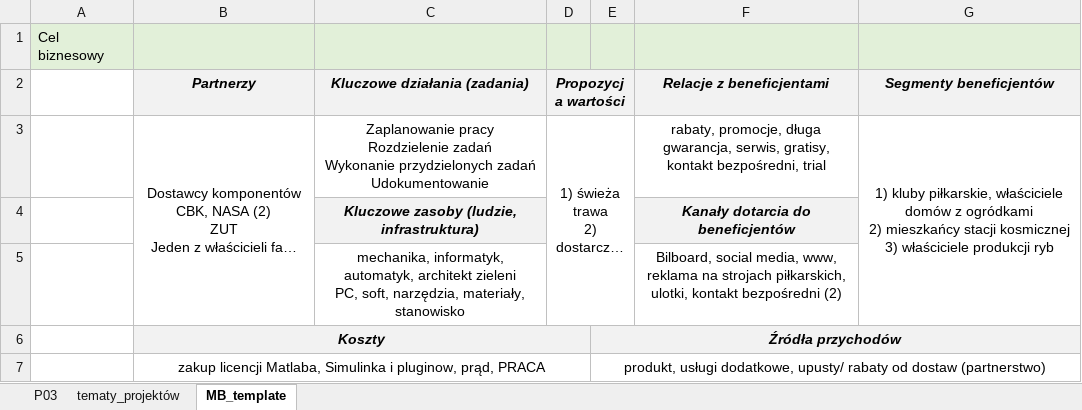
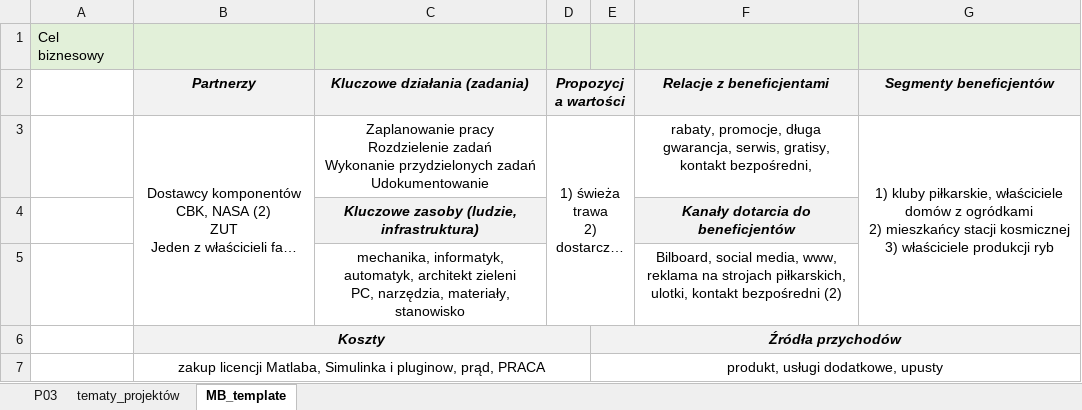
Before and after one commit to auness/TRA, an Excel workbook: business canvas model.xlsx, sheet MB_template, drawn as a sheet; long unchanged cells end in …; values as stored, in another font and other column widths than the file's, no borders; ↵ is a line break in a cell; the diff names each change by its address in the sheet, - before the commit and + after, or states it on an @@ line.

Commit message:
Revert "Summary"
This reverts commit 2ed06dcdff7fa9bad4e517dfbfe10e9c8c7c549d.

```diff
--- a/business canvas model.xlsx (sheet MB_template)
+++ b/business canvas model.xlsx (sheet MB_template)
-F3 (Relacje z beneficjentami): …kontakt bezpośredni, trial
+F3 (Relacje z beneficjentami): …kontakt bezpośredni,
-C5 (Kluczowe działania (zadania)): …zieleni ↵ PC, soft, narzędzia, materiały,…
+C5 (Kluczowe działania (zadania)): …zieleni ↵ PC, narzędzia, materiały,…
-E7: …usługi dodatkowe, upusty/ rabaty od dostaw (partnerstwo)
+E7: …usługi dodatkowe, upusty
```
